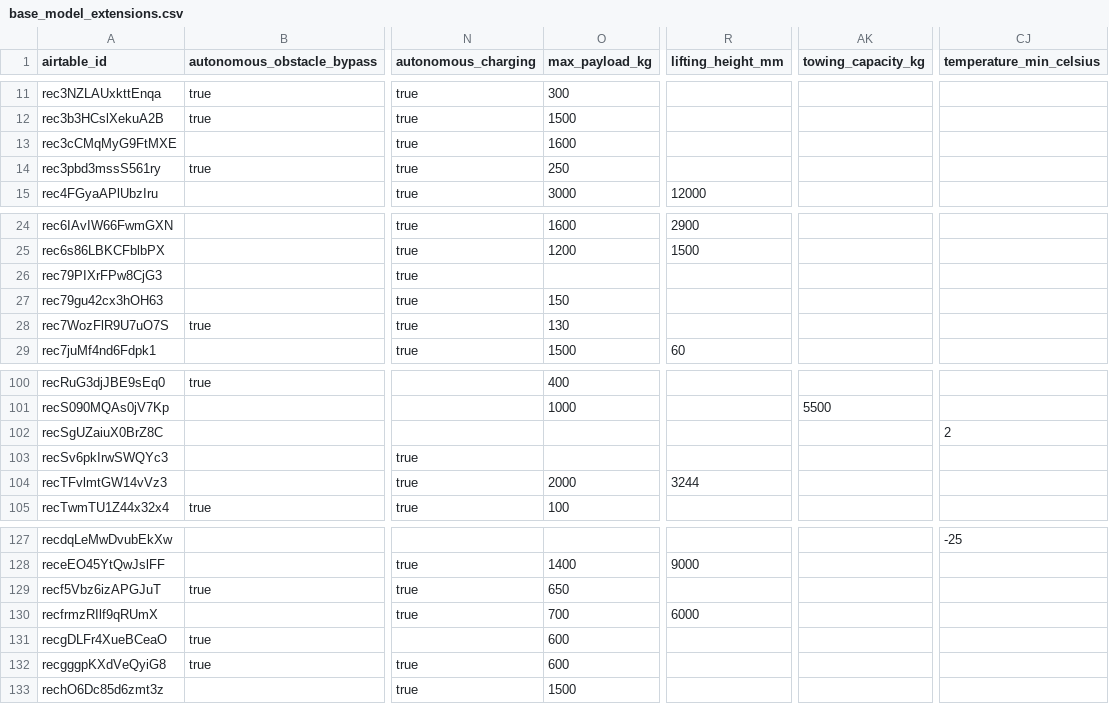
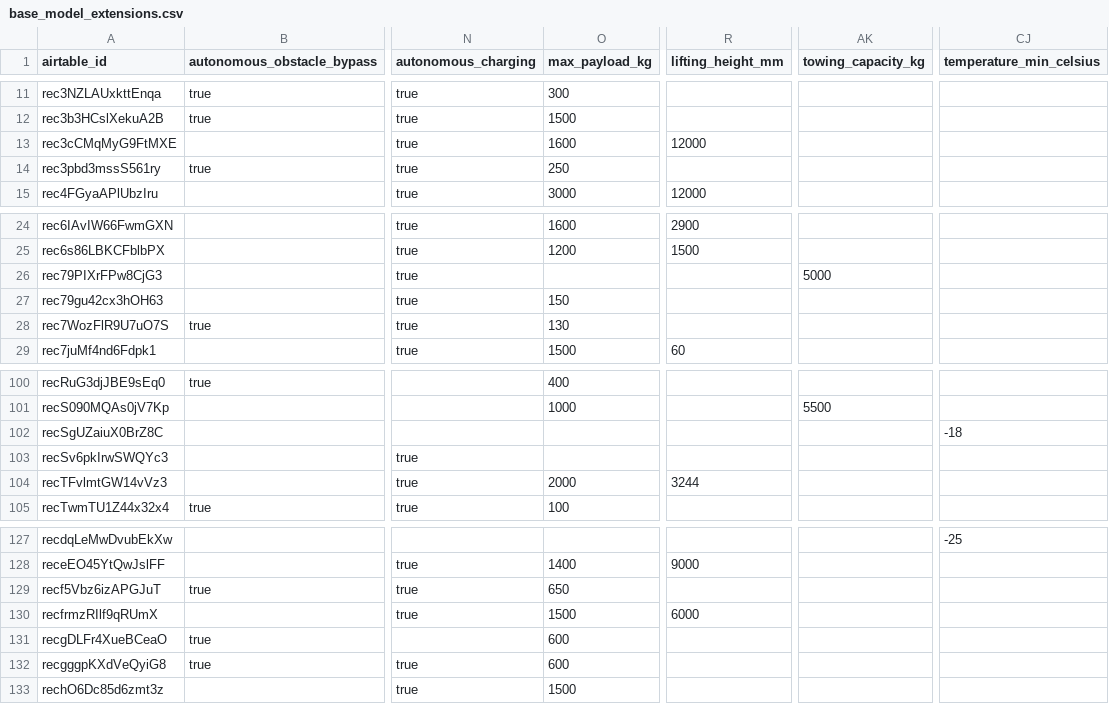
Before and after one commit to deegmann/haystacked, a CSV file: data/raw/base_model_extensions.csv, drawn as a sheet; only a part is shown, gaps mark what is left out; the diff names each change by its address in the sheet, - before the commit and + after, or states it on an @@ line.

```diff
--- a/data/raw/base_model_extensions.csv
+++ b/data/raw/base_model_extensions.csv
-R13 (lifting_height_mm): (empty)
+R13 (lifting_height_mm): 12000
-AK26 (towing_capacity_kg): (empty)
+AK26 (towing_capacity_kg): 5000
-CJ102 (temperature_min_celsius): 2
+CJ102 (temperature_min_celsius): -18
-O130 (max_payload_kg): 700
+O130 (max_payload_kg): 1500
```
Also changed, not shown: 1 other file.
